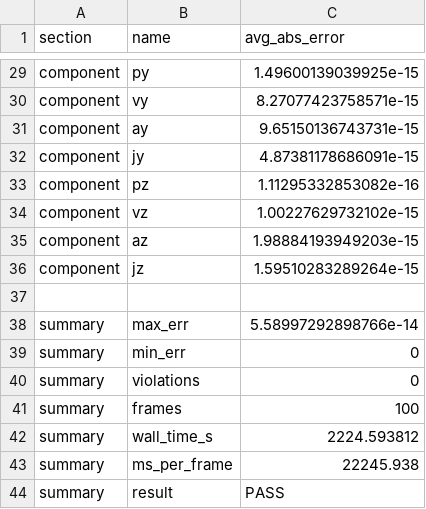
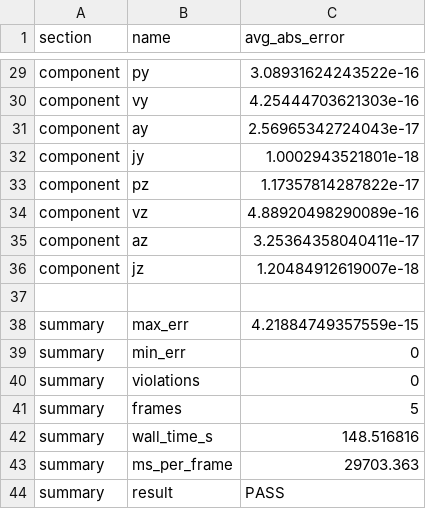
Before and after one commit to CAAL-S26-Team-10thSemester/CAAL_S26_Project_KalmanFilter_10thSemester, a CSV file: lkf_vec_verification.csv, drawn as a sheet; only a part is shown, gaps mark what is left out; the diff covers the shown part only; the diff names each change by its address in the sheet, - before the commit and + after, or states it on an @@ line.

```diff
--- a/lkf_vec_verification.csv
+++ b/lkf_vec_verification.csv
-C29 (avg_abs_error): 1.49600139039925e-15
+C29 (avg_abs_error): 3.08931624243522e-16
-C30 (avg_abs_error): 8.27077423758571e-15
+C30 (avg_abs_error): 4.25444703621303e-16
-C31 (avg_abs_error): 9.65150136743731e-15
+C31 (avg_abs_error): 2.56965342724043e-17
-C32 (avg_abs_error): 4.87381178686091e-15
+C32 (avg_abs_error): 1.0002943521801e-18
-C33 (avg_abs_error): 1.11295332853082e-16
+C33 (avg_abs_error): 1.17357814287822e-17
-C34 (avg_abs_error): 1.00227629732102e-15
+C34 (avg_abs_error): 4.88920498290089e-16
-C35 (avg_abs_error): 1.98884193949203e-15
+C35 (avg_abs_error): 3.25364358040411e-17
-C36 (avg_abs_error): 1.59510283289264e-15
+C36 (avg_abs_error): 1.20484912619007e-18
-C38 (avg_abs_error): 5.58997292898766e-14
+C38 (avg_abs_error): 4.21884749357559e-15
-C41 (avg_abs_error): 100
+C41 (avg_abs_error): 5
-C42 (avg_abs_error): 2224.593812
+C42 (avg_abs_error): 148.516816
-C43 (avg_abs_error): 22245.938
+C43 (avg_abs_error): 29703.363
```
Also changed, not shown: 27 edited cells elsewhere in this file, ekf_vec_verification.csv, 14 other files.
